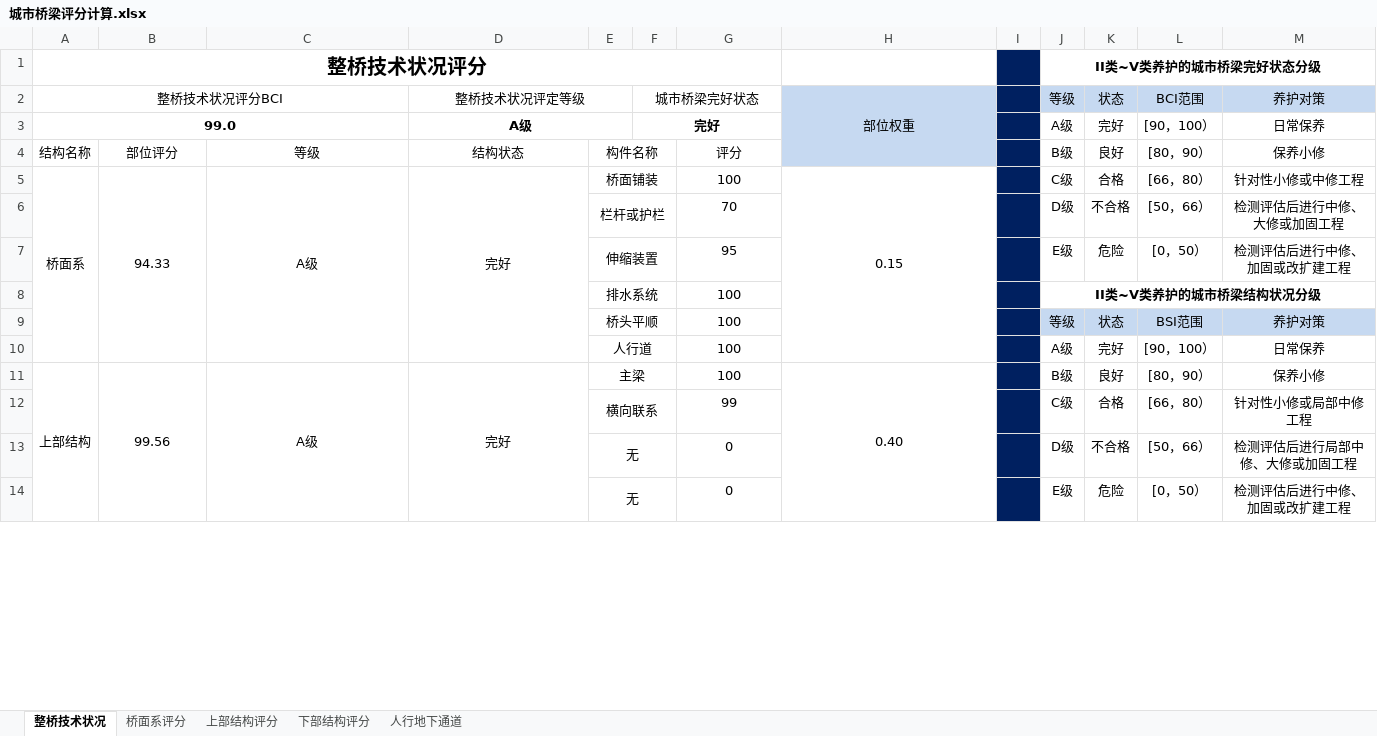
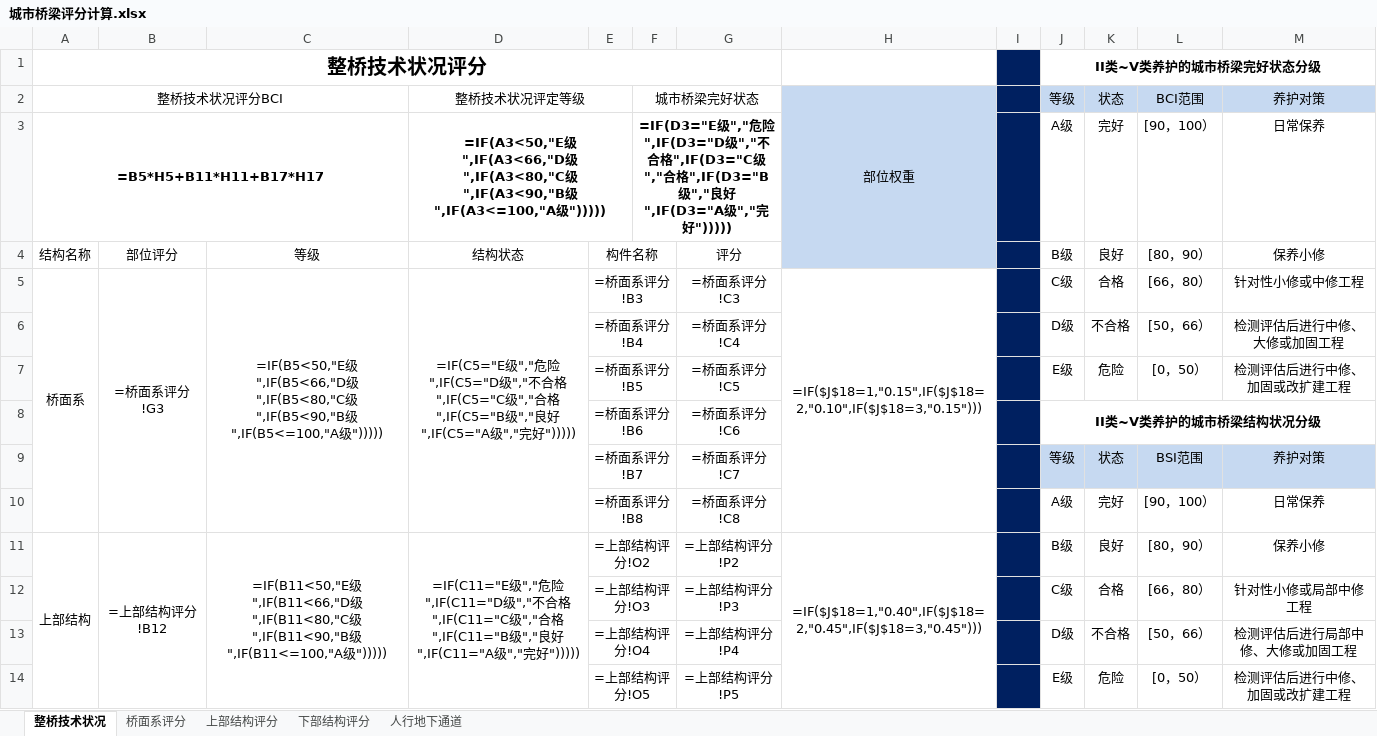
Before and after one commit to Ethreal-lk/Python, an Excel workbook: BridgeDefectAnalyzer/input/城市桥梁评分计算.xlsx, sheet 整桥技术状况, drawn as a sheet; only a part is shown; values as stored, in another font and other column widths than the file's, no borders; formulas without a stored value are shown as written; removed rows and columns are numbered as before the commit, all else as after; the diff covers the shown part only; the diff names each change by its address in the sheet, - before the commit and + after, or states it on an @@ line.

```diff
--- a/BridgeDefectAnalyzer/input/城市桥梁评分计算.xlsx (sheet 整桥技术状况)
+++ b/BridgeDefectAnalyzer/input/城市桥梁评分计算.xlsx (sheet 整桥技术状况)
-A3: 99.0
+A3: =B5*H5+B11*H11+B17*H17
-D3: A级
+D3: =IF(A3<50,"E级",IF(A3<66,"D级",IF(A3<80,"C级",IF(A3<90,"B级",IF(A3<=100,"A级")))))
-F3: 完好
+F3: =IF(D3="E级","危险",IF(D3="D级","不合格",IF(D3="C级","合格",IF(D3="B级","良好",IF(D3="A级","完好")))))
-H3:H4 fill: #C6D9F1
+H3:H4 fill: none
-B5: 94.33
+B5: =桥面系评分!G3
-C5: A级
+C5: =IF(B5<50,"E级",IF(B5<66,"D级",IF(B5<80,"C级",IF(B5<90,"B级",IF(B5<=100,"A级")))))
-D5: 完好
+D5: =IF(C5="E级","危险",IF(C5="D级","不合格",IF(C5="C级","合格",IF(C5="B级","良好",IF(C5="A级","完好")))))
-E5: 桥面铺装
+E5: =桥面系评分!B3
-G5: 100
+G5: =桥面系评分!C3
-H5: 0.15
+H5: =IF($J$18=1,"0.15",IF($J$18=2,"0.10",IF($J$18=3,"0.15")))
-E6: 栏杆或护栏
+E6: =桥面系评分!B4
-G6: 70
+G6: =桥面系评分!C4
-E7: 伸缩装置
+E7: =桥面系评分!B5
-G7: 95
+G7: =桥面系评分!C5
-row 8:  |  |  |  | 排水系统 |  | 100 |  |  | II类~V类养护的城市桥梁结构状况分级
+row 8:  |  |  |  | =桥面系评分!B6 |  | =桥面系评分!C6 |  |  | II类~V类养护的城市桥梁结构状况分级
-E9: 桥头平顺
+E9: =桥面系评分!B7
-G9: 100
+G9: =桥面系评分!C7
-E10: 人行道
+E10: =桥面系评分!B8
-G10: 100
+G10: =桥面系评分!C8
-B11: 99.56
+B11: =上部结构评分!B12
-C11: A级
+C11: =IF(B11<50,"E级",IF(B11<66,"D级",IF(B11<80,"C级",IF(B11<90,"B级",IF(B11<=100,"A级")))))
-D11: 完好
+D11: =IF(C11="E级","危险",IF(C11="D级","不合格",IF(C11="C级","合格",IF(C11="B级","良好",IF(C11="A级","完好")))))
-E11: 主梁
+E11: =上部结构评分!O2
-G11: 100
+G11: =上部结构评分!P2
-H11: 0.40
+H11: =IF($J$18=1,"0.40",IF($J$18=2,"0.45",IF($J$18=3,"0.45")))
-E12: 横向联系
+E12: =上部结构评分!O3
-G12: 99
+G12: =上部结构评分!P3
-E13: 无
+E13: =上部结构评分!O4
-G13: 0
+G13: =上部结构评分!P4
-E14: 无
+E14: =上部结构评分!O5
-G14: 0
+G14: =上部结构评分!P5
```
Also changed, not shown: 17 added rows, 17 removed rows and 6 edited cells elsewhere in this sheet, sheet 上部结构评分, sheet 下部结构评分, sheet 桥面系评分, sheet 人行地下通道, hidden cells, 4 other files.
